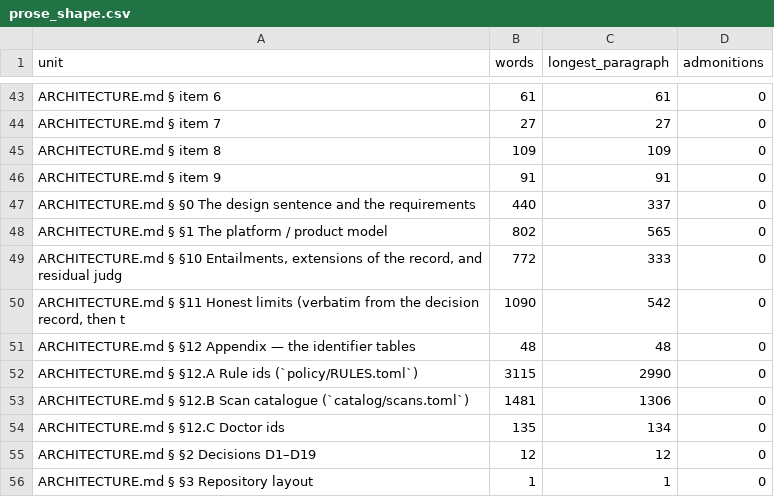
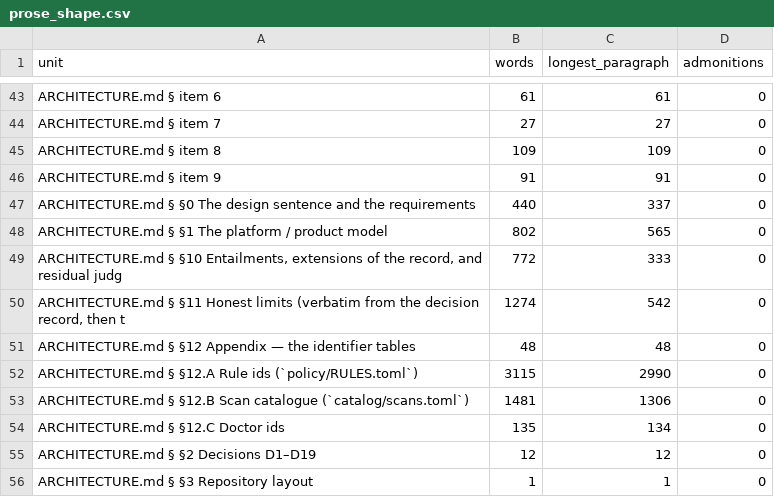
Before and after one commit to GrigorySarnitsky/GBGCodingTools.jl, a CSV file: docs/prose_shape.csv, drawn as a sheet; only a part is shown, gaps mark what is left out; the diff covers the shown part only.

```diff
--- a/docs/prose_shape.csv
+++ b/docs/prose_shape.csv
@@ -49,3 +49,3 @@ unit,words,longest_paragraph,admonitions
 "ARCHITECTURE.md § §10 Entailments, extensions of the record, and residual judg",772,333,0
-"ARCHITECTURE.md § §11 Honest limits (verbatim from the decision record, then t",1090,542,0
+"ARCHITECTURE.md § §11 Honest limits (verbatim from the decision record, then t",1274,542,0
 "ARCHITECTURE.md § §12 Appendix — the identifier tables",48,48,0
```
Also changed, not shown: 10 edited cells elsewhere in this file, 5 other files.
